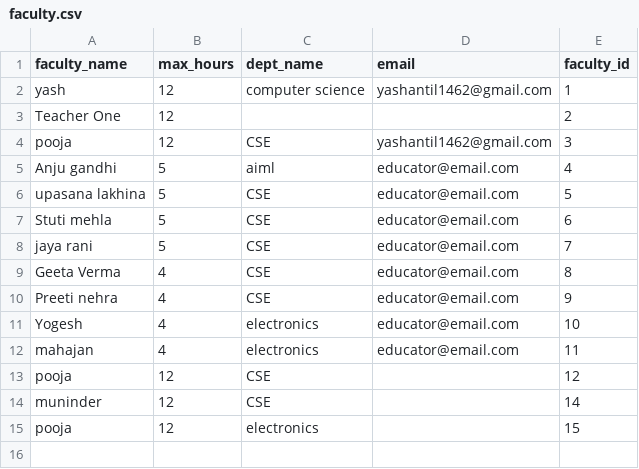
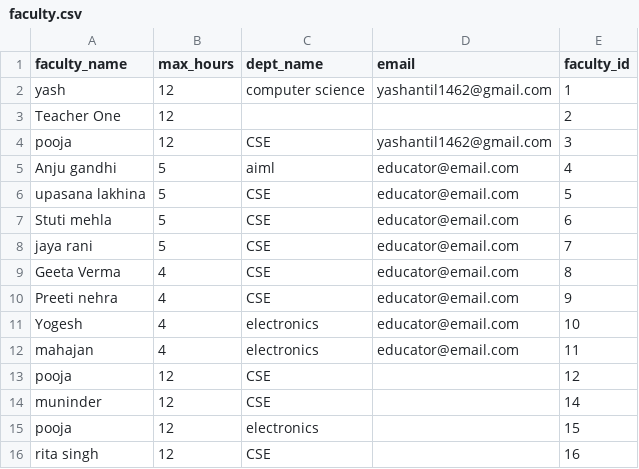
Before and after one commit to Vipul-Intellect/edus, a CSV file: backend/data/faculty.csv, drawn as a sheet; the diff names each change by its address in the sheet, - before the commit and + after, or states it on an @@ line.

```diff
--- a/backend/data/faculty.csv
+++ b/backend/data/faculty.csv
+row 16: rita singh | 12 | CSE |  | 16
```
Also changed, not shown: backend/data/courses.csv, backend/data/departments.csv, 8 other files.
